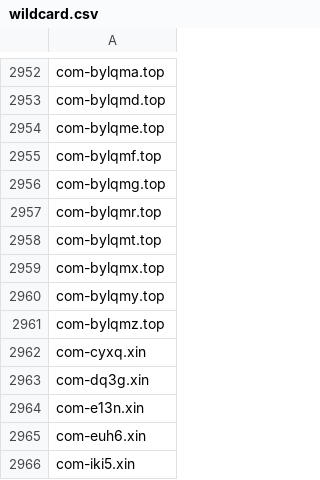
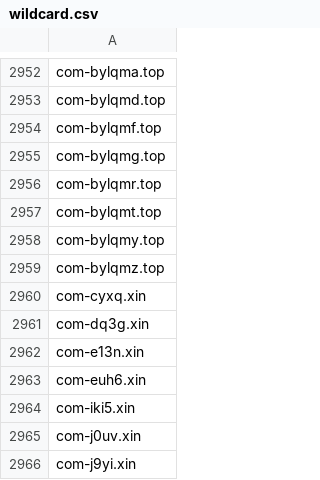
Before and after one commit to mypdns/matrix, a CSV file: source/phishing/wildcard.csv, drawn as a sheet; only a part is shown, gaps mark what is left out; the shorter side is filled out with more unchanged rows.

```diff
--- a/source/phishing/wildcard.csv
+++ b/source/phishing/wildcard.csv
@@ -2953,3 +2953,2 @@ com-bylqma.top
 com-bylqmd.top
-com-bylqme.top
 com-bylqmf.top
@@ -2958,3 +2957,2 @@ com-bylqmr.top
 com-bylqmt.top
-com-bylqmx.top
 com-bylqmy.top
```
Also changed, not shown: source/phishing/rpz-ip.csv.
